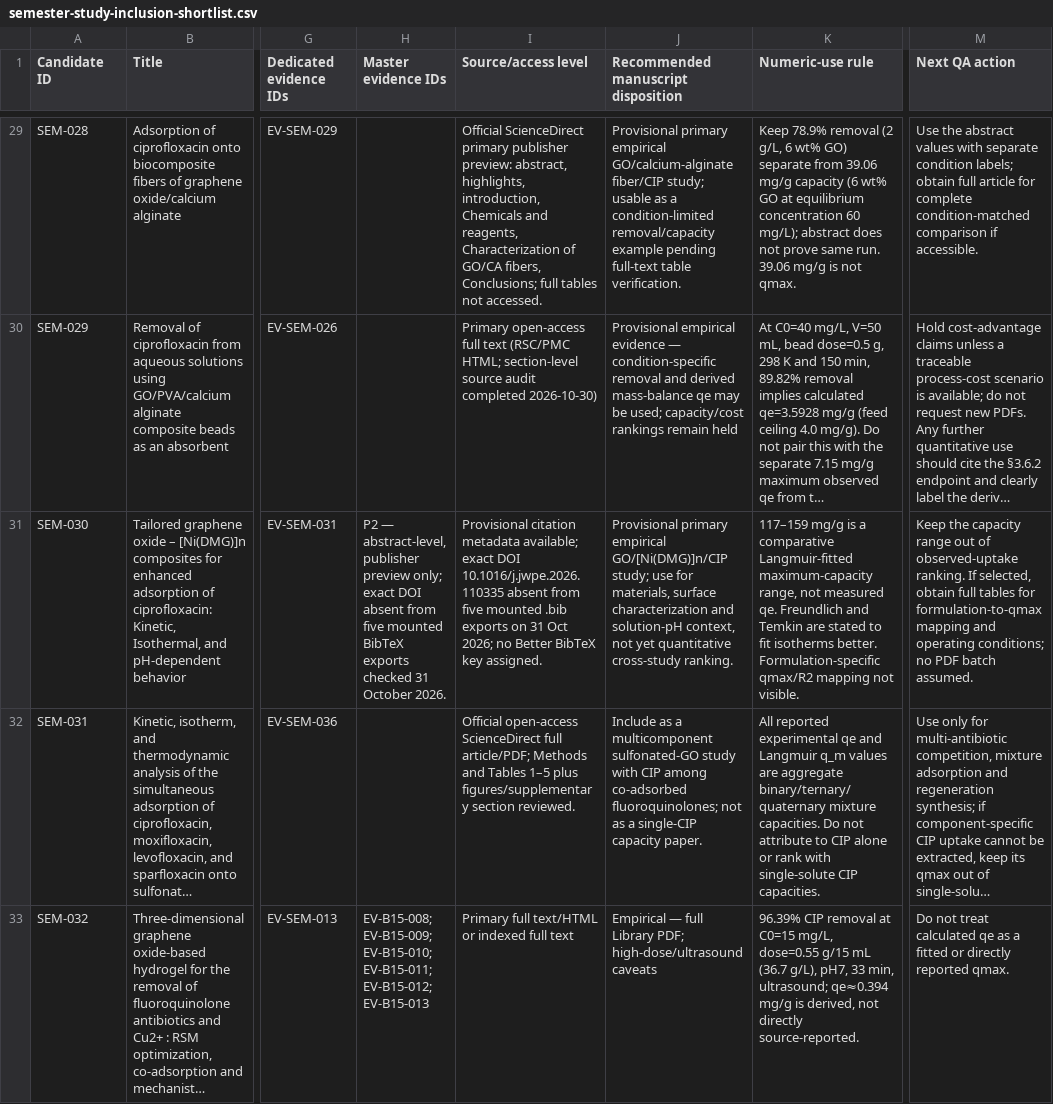
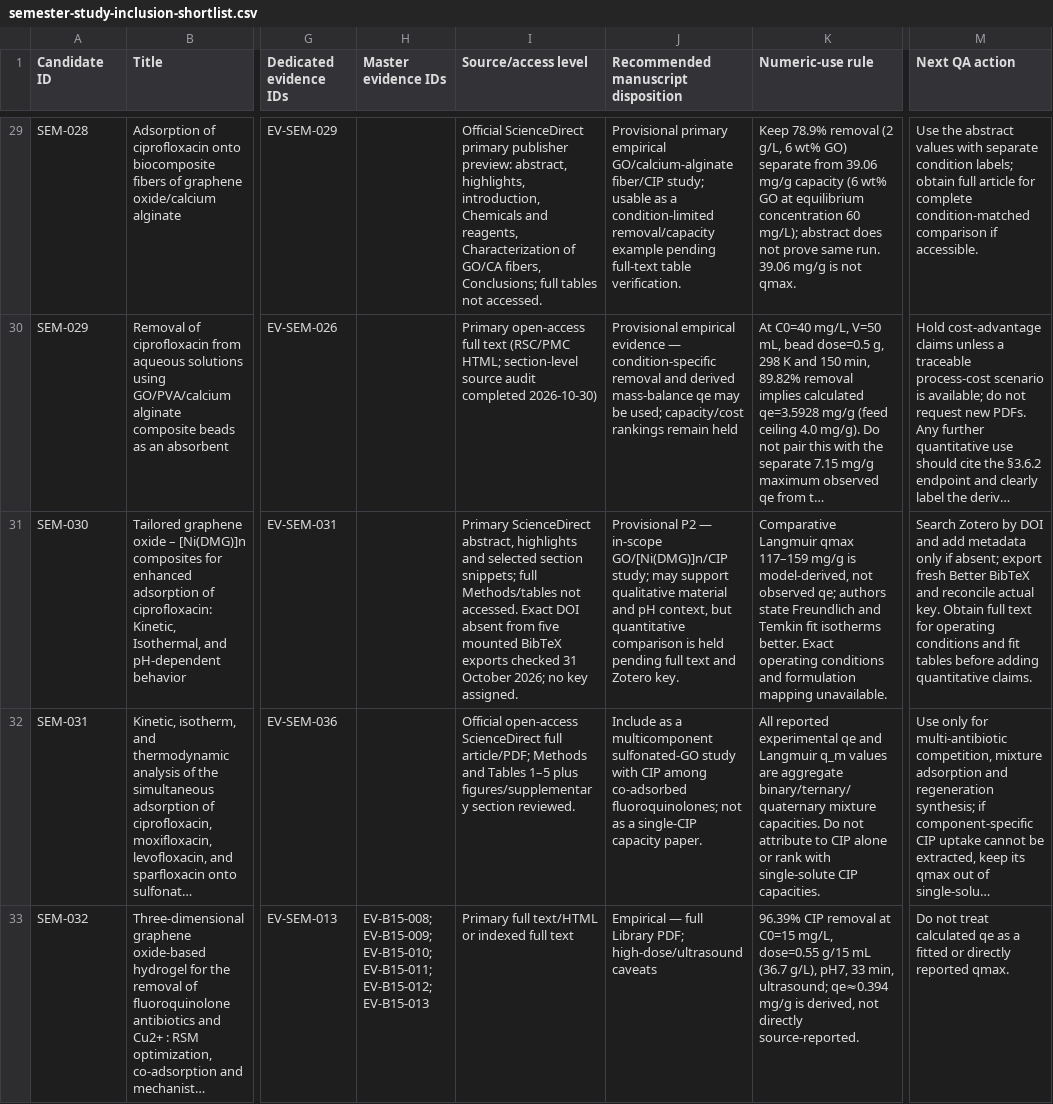
Before and after one commit to zaidkhan005/reviewAdsorbants, a CSV file: data/semester-study-inclusion-shortlist.csv, drawn as a sheet; only a part is shown, gaps mark what is left out; long unchanged cells end in …; the diff names each change by its address in the sheet, - before the commit and + after, or states it on an @@ line.

Commit message:
Repair SEM-030 shortlist field alignment and P2 disposition

```diff
--- a/data/semester-study-inclusion-shortlist.csv
+++ b/data/semester-study-inclusion-shortlist.csv
-H31 (Master evidence IDs): P2 — abstract-level, publisher preview only; exact DOI absent from five mounted BibTeX exports checked 31 October 2026.
+H31 (Master evidence IDs): (empty)
-I31 (Source/access level): Provisional citation metadata available; exact DOI 10.1016/j.jwpe.2026.110335 absent from five mounted .bib exports on 31 Oct 2026; no Better BibTeX key assigned.
+I31 (Source/access level): Primary ScienceDirect abstract, highlights and selected section snippets; full Methods/tables not accessed. Exact DOI absent from five mounted BibTeX exports checked 31 October 2026; no key assigned.
-J31: Provisional primary empirical GO/[Ni(DMG)]n/CIP study; use for materials, surface characterization and solution-pH context, not yet quantitative cross-study ranking.
+J31: Provisional P2 — in-scope GO/[Ni(DMG)]n/CIP study; may support qualitative material and pH context, but quantitative comparison is held pending full text and Zotero key.
-K31 (Numeric-use rule): 117–159 mg/g is a comparative Langmuir-fitted maximum-capacity range, not measured qe. Freundlich and Temkin are stated to fit isotherms better. Formulation-specific qmax/R2 mapping not visible.
+K31 (Numeric-use rule): Comparative Langmuir qmax 117–159 mg/g is model-derived, not observed qe; authors state Freundlich and Temkin fit isotherms better. Exact operating conditions and formulation mapping unavailable.
-M31 (Next QA action): Keep the capacity range out of observed-uptake ranking. If selected, obtain full tables for formulation-to-qmax mapping and operating conditions; no PDF batch assumed.
+M31 (Next QA action): Search Zotero by DOI and add metadata only if absent; export fresh Better BibTeX and reconcile actual key. Obtain full text for operating conditions and fit tables before adding quantitative claims.
```
